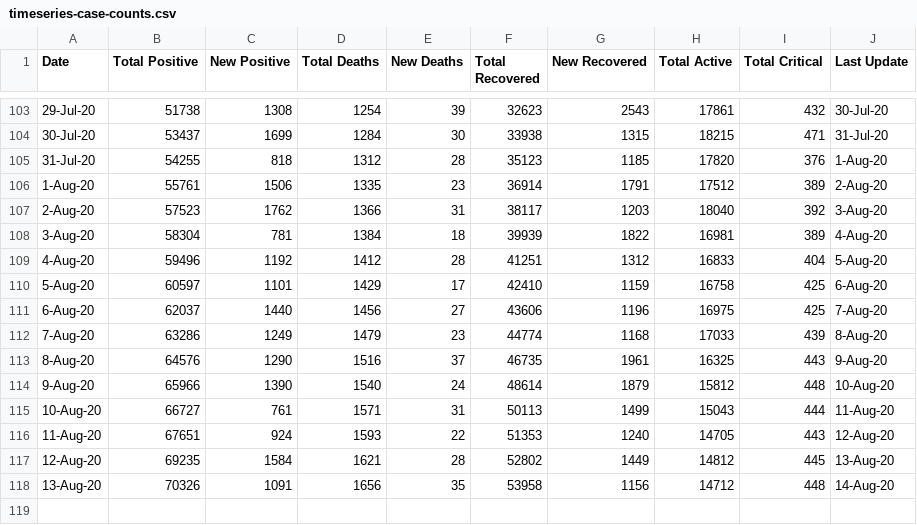
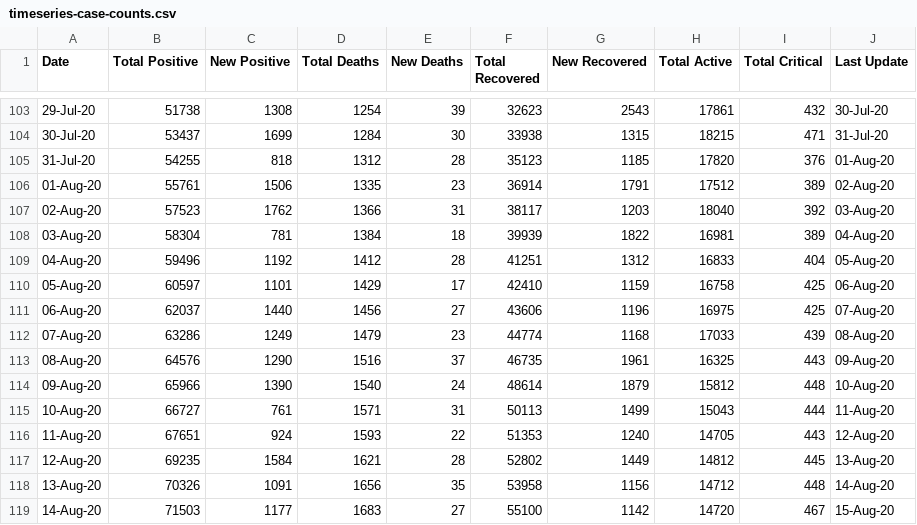
Before and after one commit to omkarmarkad/COVID19-Pune, a CSV file: timeseries-case-counts.csv, drawn as a sheet; only a part is shown, gaps mark what is left out; the diff covers the shown part only.

Commit message:
Add files via upload

```diff
--- a/timeseries-case-counts.csv
+++ b/timeseries-case-counts.csv
@@ -104,12 +104,12 @@ Date,Total Positive,New Positive,Total Deaths,New Deaths,Total Recovered,New Rec
 30-Jul-20,53437,1699,1284,30,33938,1315,18215,471,31-Jul-20
-31-Jul-20,54255,818,1312,28,35123,1185,17820,376,1-Aug-20
-1-Aug-20,55761,1506,1335,23,36914,1791,17512,389,2-Aug-20
-2-Aug-20,57523,1762,1366,31,38117,1203,18040,392,3-Aug-20
-3-Aug-20,58304,781,1384,18,39939,1822,16981,389,4-Aug-20
-4-Aug-20,59496,1192,1412,28,41251,1312,16833,404,5-Aug-20
-5-Aug-20,60597,1101,1429,17,42410,1159,16758,425,6-Aug-20
-6-Aug-20,62037,1440,1456,27,43606,1196,16975,425,7-Aug-20
-7-Aug-20,63286,1249,1479,23,44774,1168,17033,439,8-Aug-20
-8-Aug-20,64576,1290,1516,37,46735,1961,16325,443,9-Aug-20
-9-Aug-20,65966,1390,1540,24,48614,1879,15812,448,10-Aug-20
+31-Jul-20,54255,818,1312,28,35123,1185,17820,376,01-Aug-20
+01-Aug-20,55761,1506,1335,23,36914,1791,17512,389,02-Aug-20
+02-Aug-20,57523,1762,1366,31,38117,1203,18040,392,03-Aug-20
+03-Aug-20,58304,781,1384,18,39939,1822,16981,389,04-Aug-20
+04-Aug-20,59496,1192,1412,28,41251,1312,16833,404,05-Aug-20
+05-Aug-20,60597,1101,1429,17,42410,1159,16758,425,06-Aug-20
+06-Aug-20,62037,1440,1456,27,43606,1196,16975,425,07-Aug-20
+07-Aug-20,63286,1249,1479,23,44774,1168,17033,439,08-Aug-20
+08-Aug-20,64576,1290,1516,37,46735,1961,16325,443,09-Aug-20
+09-Aug-20,65966,1390,1540,24,48614,1879,15812,448,10-Aug-20
 10-Aug-20,66727,761,1571,31,50113,1499,15043,444,11-Aug-20
@@ -118 +118,2 @@ Date,Total Positive,New Positive,Total Deaths,New Deaths,Total Recovered,New Rec
 13-Aug-20,70326,1091,1656,35,53958,1156,14712,448,14-Aug-20
+14-Aug-20,71503,1177,1683,27,55100,1142,14720,467,15-Aug-20
```
Also changed, not shown: 54 edited cells elsewhere in this file.
